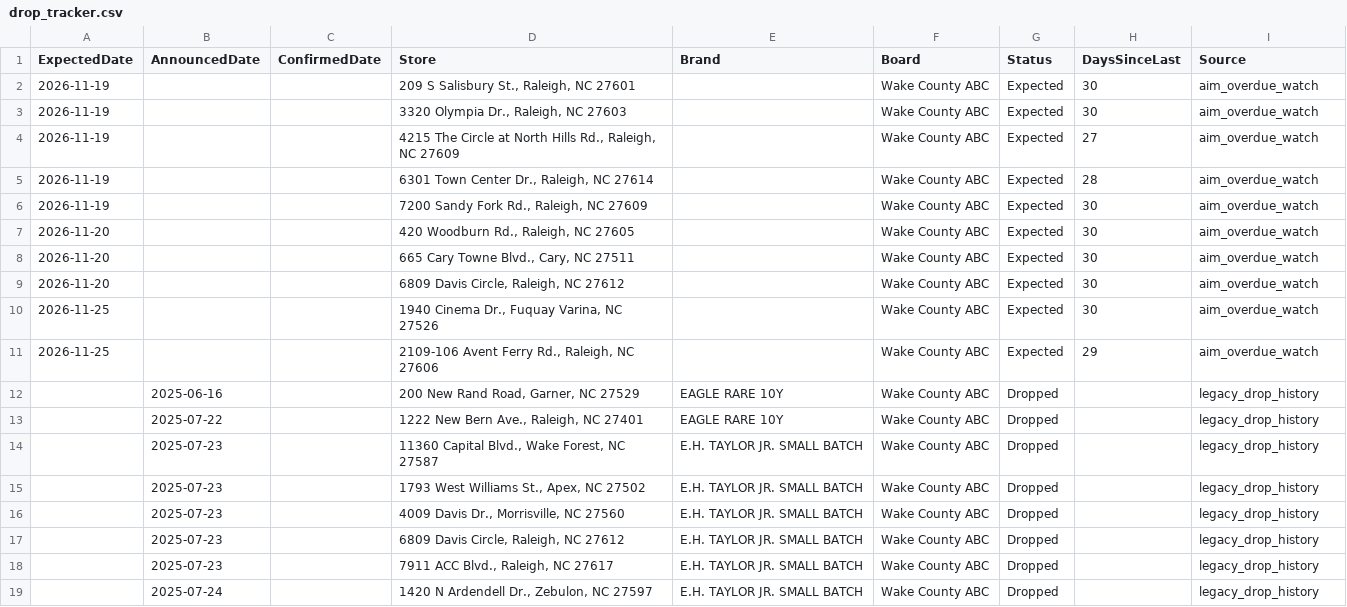
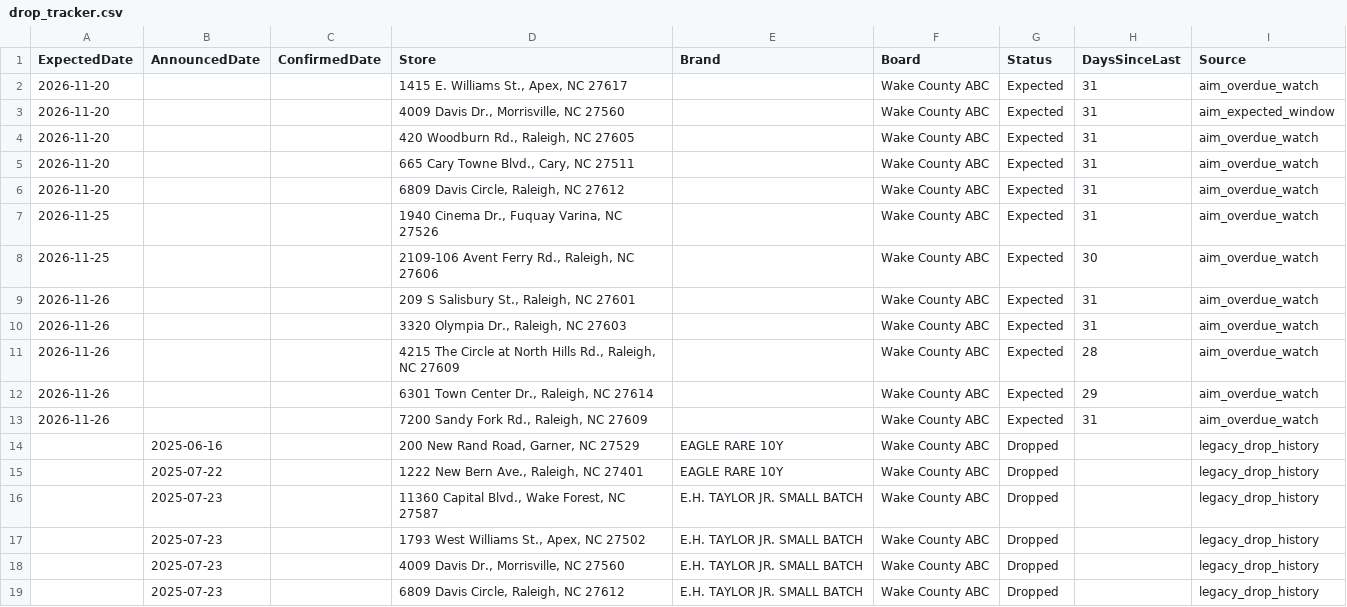
Before and after one commit to bourbonhunter/bourbon-pourcast-frontend, a CSV file: drop_tracker.csv, drawn as a sheet; only a part is shown; the shorter side is filled out with more unchanged rows.

```diff
--- a/drop_tracker.csv
+++ b/drop_tracker.csv
@@ -1,12 +1,14 @@
 ExpectedDate,AnnouncedDate,ConfirmedDate,Store,Brand,Board,Status,DaysSinceLast,Source
-2026-11-19,,,"209 S Salisbury St., Raleigh, NC 27601",,Wake County ABC,Expected,30,aim_overdue_watch
-2026-11-19,,,"3320 Olympia Dr., Raleigh, NC 27603",,Wake County ABC,Expected,30,aim_overdue_watch
-2026-11-19,,,"4215 The Circle at North Hills Rd., Raleigh, NC 27609",,Wake County ABC,Expected,27,aim_overdue_watch
-2026-11-19,,,"6301 Town Center Dr., Raleigh, NC 27614",,Wake County ABC,Expected,28,aim_overdue_watch
-2026-11-19,,,"7200 Sandy Fork Rd., Raleigh, NC 27609",,Wake County ABC,Expected,30,aim_overdue_watch
-2026-11-20,,,"420 Woodburn Rd., Raleigh, NC 27605",,Wake County ABC,Expected,30,aim_overdue_watch
-2026-11-20,,,"665 Cary Towne Blvd., Cary, NC 27511",,Wake County ABC,Expected,30,aim_overdue_watch
-2026-11-20,,,"6809 Davis Circle, Raleigh, NC 27612",,Wake County ABC,Expected,30,aim_overdue_watch
-2026-11-25,,,"1940 Cinema Dr., Fuquay Varina, NC 27526",,Wake County ABC,Expected,30,aim_overdue_watch
-2026-11-25,,,"2109-106 Avent Ferry Rd., Raleigh, NC 27606",,Wake County ABC,Expected,29,aim_overdue_watch
+2026-11-20,,,"1415 E. Williams St., Apex, NC 27617",,Wake County ABC,Expected,31,aim_overdue_watch
+2026-11-20,,,"4009 Davis Dr., Morrisville, NC 27560",,Wake County ABC,Expected,31,aim_expected_window
+2026-11-20,,,"420 Woodburn Rd., Raleigh, NC 27605",,Wake County ABC,Expected,31,aim_overdue_watch
+2026-11-20,,,"665 Cary Towne Blvd., Cary, NC 27511",,Wake County ABC,Expected,31,aim_overdue_watch
+2026-11-20,,,"6809 Davis Circle, Raleigh, NC 27612",,Wake County ABC,Expected,31,aim_overdue_watch
+2026-11-25,,,"1940 Cinema Dr., Fuquay Varina, NC 27526",,Wake County ABC,Expected,31,aim_overdue_watch
+2026-11-25,,,"2109-106 Avent Ferry Rd., Raleigh, NC 27606",,Wake County ABC,Expected,30,aim_overdue_watch
+2026-11-26,,,"209 S Salisbury St., Raleigh, NC 27601",,Wake County ABC,Expected,31,aim_overdue_watch
+2026-11-26,,,"3320 Olympia Dr., Raleigh, NC 27603",,Wake County ABC,Expected,31,aim_overdue_watch
+2026-11-26,,,"4215 The Circle at North Hills Rd., Raleigh, NC 27609",,Wake County ABC,Expected,28,aim_overdue_watch
+2026-11-26,,,"6301 Town Center Dr., Raleigh, NC 27614",,Wake County ABC,Expected,29,aim_overdue_watch
+2026-11-26,,,"7200 Sandy Fork Rd., Raleigh, NC 27609",,Wake County ABC,Expected,31,aim_overdue_watch
 ,2025-06-16,,"200 New Rand Road, Garner, NC 27529",EAGLE RARE 10Y,Wake County ABC,Dropped,,legacy_drop_history
```
Also changed, not shown: 7 other files.
